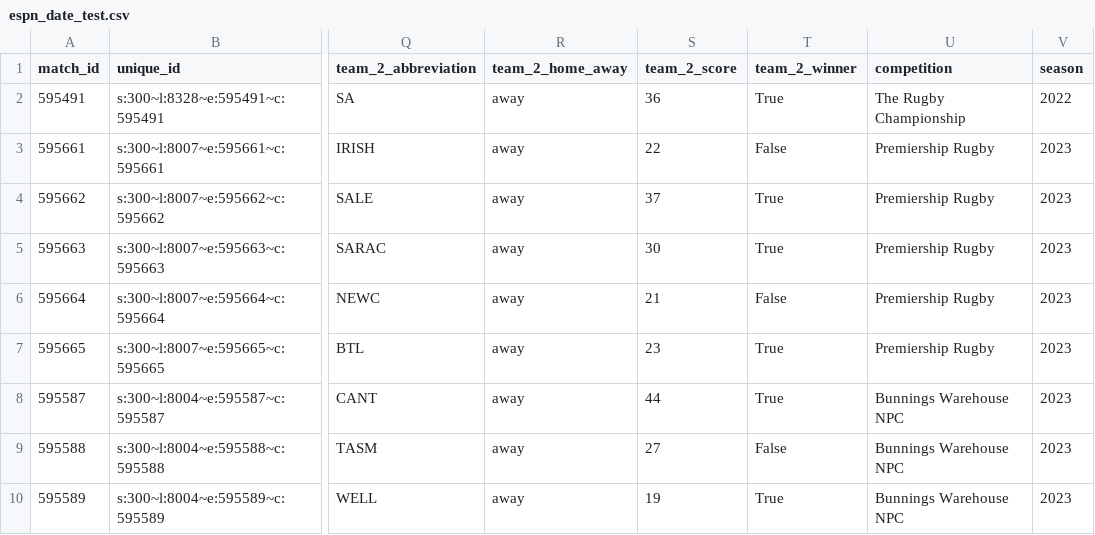
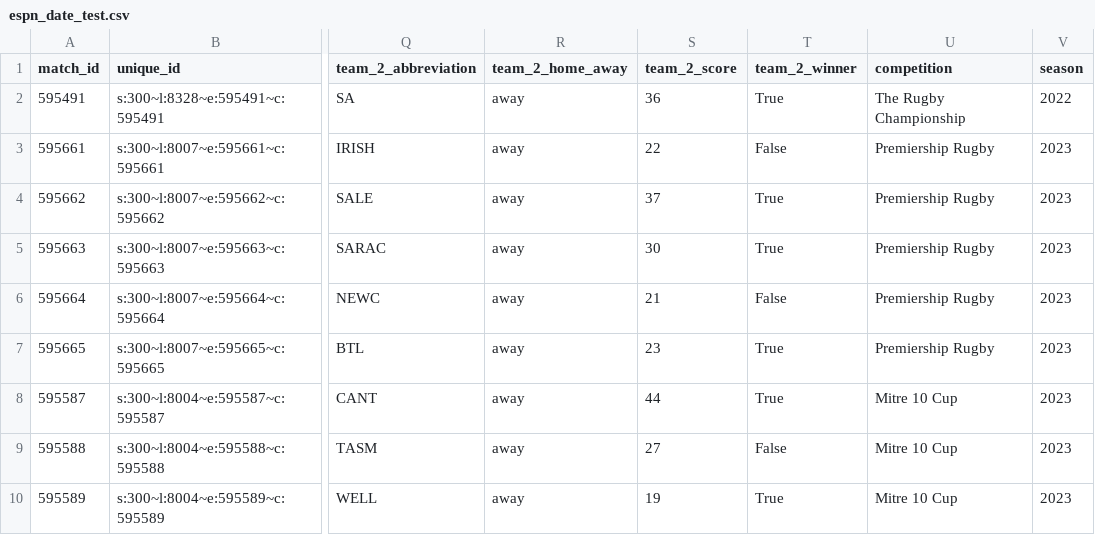
Before and after one commit to jme-taylor/rugby_stats_scraper, a CSV file: data/espn_date_test.csv, drawn as a sheet; only a part is shown, gaps mark what is left out; the diff names each change by its address in the sheet, - before the commit and + after, or states it on an @@ line.

```diff
--- a/data/espn_date_test.csv
+++ b/data/espn_date_test.csv
-U8:U10 (competition): Bunnings Warehouse NPC
+U8:U10 (competition): Mitre 10 Cup
```
Also changed, not shown: 10 other files.
